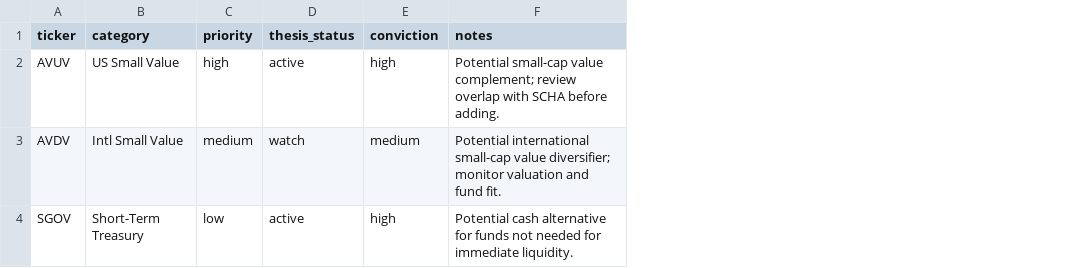
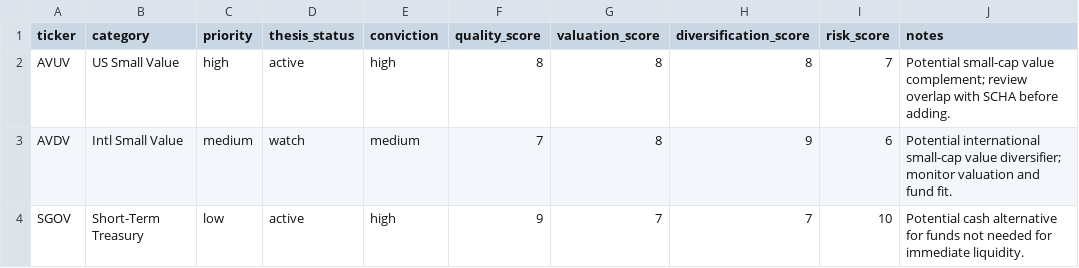
Before and after one commit to ak47-echo/Echo, a CSV file: 02_Data/watchlist.csv, drawn as a sheet; the diff names each change by its address in the sheet, - before the commit and + after, or states it on an @@ line.

```diff
--- a/02_Data/watchlist.csv
+++ b/02_Data/watchlist.csv
+column F (quality_score), rows 2-4: 8 | 7 | 9
+column G (valuation_score), rows 2-4: 8 | 8 | 7
+column H (diversification_score), rows 2-4: 8 | 9 | 7
+column I (risk_score), rows 2-4: 7 | 6 | 10
```
Also changed, not shown: 2 other files.
